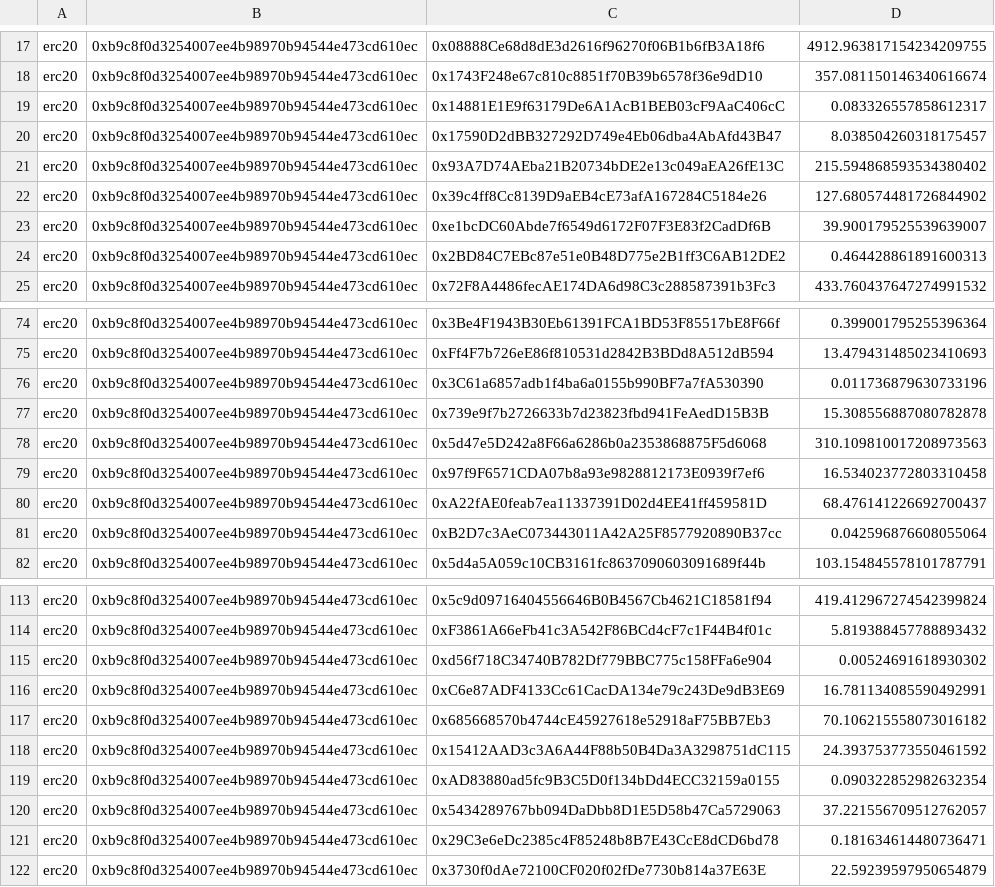
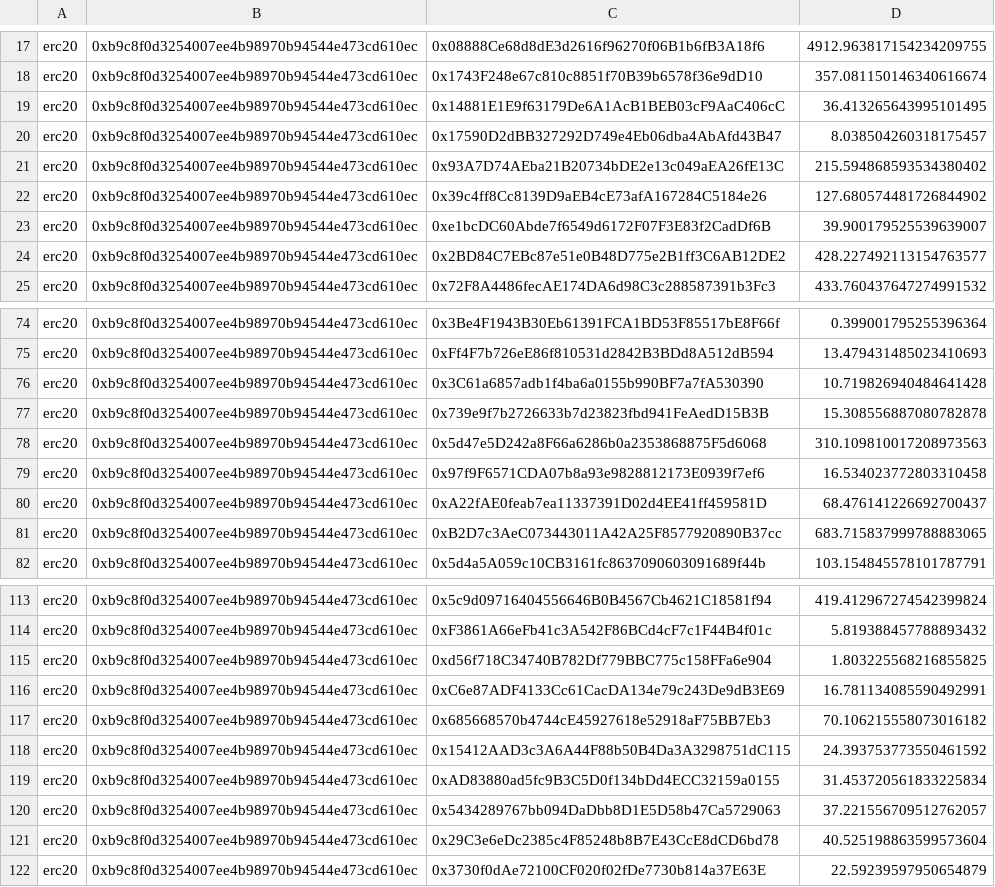
Before and after one commit to publu/vault-incentives, a CSV file: scripts/rewards/output/week50/42161-0xb9c8f0d3254007ee4b98970b94544e473cd610ec-vault-rewards-21730410-22837536-gnosis.csv, drawn as a sheet; only a part is shown, gaps mark what is left out; the diff covers the shown part only.

```diff
--- a/scripts/rewards/output/week50/42161-0xb9c8f0d3254007ee4b98970b94544e473cd610ec-vault-rewards-21730410-22837536-gnosis.csv
+++ b/scripts/rewards/output/week50/42161-0xb9c8f0d3254007ee4b98970b94544e473cd610ec-vault-rewards-21730410-22837536-gnosis.csv
@@ -18,3 +18,3 @@ erc20,0xb9c8f0d3254007ee4b98970b94544e473cd610ec,0x08888Ce68d8dE3d2616f96270f06B
 erc20,0xb9c8f0d3254007ee4b98970b94544e473cd610ec,0x1743F248e67c810c8851f70B39b6578f36e9dD10,357.081150146340616674,
-erc20,0xb9c8f0d3254007ee4b98970b94544e473cd610ec,0x14881E1E9f63179De6A1AcB1BEB03cF9AaC406cC,0.083326557858612317,
+erc20,0xb9c8f0d3254007ee4b98970b94544e473cd610ec,0x14881E1E9f63179De6A1AcB1BEB03cF9AaC406cC,36.413265643995101495,
 erc20,0xb9c8f0d3254007ee4b98970b94544e473cd610ec,0x17590D2dBB327292D749e4Eb06dba4AbAfd43B47,8.038504260318175457,
@@ -23,3 +23,3 @@ erc20,0xb9c8f0d3254007ee4b98970b94544e473cd610ec,0x39c4ff8Cc8139D9aEB4cE73afA167
 erc20,0xb9c8f0d3254007ee4b98970b94544e473cd610ec,0xe1bcDC60Abde7f6549d6172F07F3E83f2CadDf6B,39.900179525539639007,
-erc20,0xb9c8f0d3254007ee4b98970b94544e473cd610ec,0x2BD84C7EBc87e51e0B48D775e2B1ff3C6AB12DE2,0.464428861891600313,
+erc20,0xb9c8f0d3254007ee4b98970b94544e473cd610ec,0x2BD84C7EBc87e51e0B48D775e2B1ff3C6AB12DE2,428.227492113154763577,
 erc20,0xb9c8f0d3254007ee4b98970b94544e473cd610ec,0x72F8A4486fecAE174DA6d98C3c288587391b3Fc3,433.760437647274991532,
@@ -75,3 +75,3 @@ erc20,0xb9c8f0d3254007ee4b98970b94544e473cd610ec,0x3Be4F1943B30Eb61391FCA1BD53F8
 erc20,0xb9c8f0d3254007ee4b98970b94544e473cd610ec,0xFf4F7b726eE86f810531d2842B3BDd8A512dB594,13.479431485023410693,
-erc20,0xb9c8f0d3254007ee4b98970b94544e473cd610ec,0x3C61a6857adb1f4ba6a0155b990BF7a7fA530390,0.011736879630733196,
+erc20,0xb9c8f0d3254007ee4b98970b94544e473cd610ec,0x3C61a6857adb1f4ba6a0155b990BF7a7fA530390,10.719826940484641428,
 erc20,0xb9c8f0d3254007ee4b98970b94544e473cd610ec,0x739e9f7b2726633b7d23823fbd941FeAedD15B3B,15.308556887080782878,
@@ -80,3 +80,3 @@ erc20,0xb9c8f0d3254007ee4b98970b94544e473cd610ec,0x97f9F6571CDA07b8a93e982881217
 erc20,0xb9c8f0d3254007ee4b98970b94544e473cd610ec,0xA22fAE0feab7ea11337391D02d4EE41ff459581D,68.476141226692700437,
-erc20,0xb9c8f0d3254007ee4b98970b94544e473cd610ec,0xB2D7c3AeC073443011A42A25F8577920890B37cc,0.042596876608055064,
+erc20,0xb9c8f0d3254007ee4b98970b94544e473cd610ec,0xB2D7c3AeC073443011A42A25F8577920890B37cc,683.715837999788883065,
 erc20,0xb9c8f0d3254007ee4b98970b94544e473cd610ec,0x5d4a5A059c10CB3161fc8637090603091689f44b,103.154845578101787791,
@@ -114,3 +114,3 @@ erc20,0xb9c8f0d3254007ee4b98970b94544e473cd610ec,0x5c9d09716404556646B0B4567Cb46
 erc20,0xb9c8f0d3254007ee4b98970b94544e473cd610ec,0xF3861A66eFb41c3A542F86BCd4cF7c1F44B4f01c,5.819388457788893432,
-erc20,0xb9c8f0d3254007ee4b98970b94544e473cd610ec,0xd56f718C34740B782Df779BBC775c158FFa6e904,0.00524691618930302,
+erc20,0xb9c8f0d3254007ee4b98970b94544e473cd610ec,0xd56f718C34740B782Df779BBC775c158FFa6e904,1.803225568216855825,
 erc20,0xb9c8f0d3254007ee4b98970b94544e473cd610ec,0xC6e87ADF4133Cc61CacDA134e79c243De9dB3E69,16.781134085590492991,
@@ -118,5 +118,5 @@ erc20,0xb9c8f0d3254007ee4b98970b94544e473cd610ec,0x685668570b4744cE45927618e5291
 erc20,0xb9c8f0d3254007ee4b98970b94544e473cd610ec,0x15412AAD3c3A6A44F88b50B4Da3A3298751dC115,24.393753773550461592,
-erc20,0xb9c8f0d3254007ee4b98970b94544e473cd610ec,0xAD83880ad5fc9B3C5D0f134bDd4ECC32159a0155,0.090322852982632354,
+erc20,0xb9c8f0d3254007ee4b98970b94544e473cd610ec,0xAD83880ad5fc9B3C5D0f134bDd4ECC32159a0155,31.453720561833225834,
 erc20,0xb9c8f0d3254007ee4b98970b94544e473cd610ec,0x5434289767bb094DaDbb8D1E5D58b47Ca5729063,37.221556709512762057,
-erc20,0xb9c8f0d3254007ee4b98970b94544e473cd610ec,0x29C3e6eDc2385c4F85248b8B7E43CcE8dCD6bd78,0.181634614480736471,
+erc20,0xb9c8f0d3254007ee4b98970b94544e473cd610ec,0x29C3e6eDc2385c4F85248b8B7E43CcE8dCD6bd78,40.525198863599573604,
 erc20,0xb9c8f0d3254007ee4b98970b94544e473cd610ec,0x3730f0dAe72100CF020f02fDe7730b814a37E63E,22.59239597950654879,
```
Also changed, not shown: 4 edited cells elsewhere in this file, scripts/rewards/output/week50/1088-0xDeadDeAddeAddEAddeadDEaDDEAdDeaDDeAD0000-vault-rewards-3462796-3522349-gnosis.csv, scripts/rewards/output/week50/137-0x580A84C73811E1839F75d86d75d88cCa0c241fF4-vault-rewards-32419374-32687744-gnosis.csv, 5 other files.
